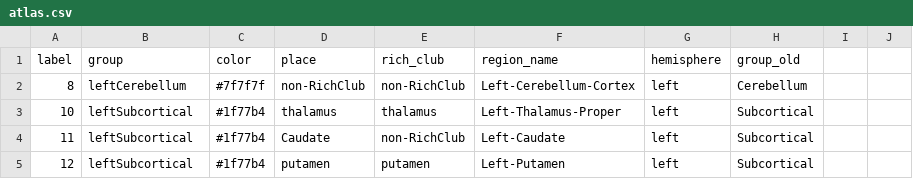
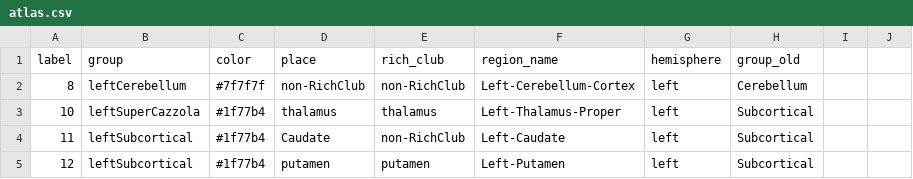
Before and after one commit to CreativeCodingLab/BRAINtrinsic, a CSV file: data/atlas.csv, drawn as a sheet; only a part is shown.

```diff
--- a/data/atlas.csv
+++ b/data/atlas.csv
@@ -2,3 +2,3 @@ label;group;color;place;rich_club;region_name;hemisphere;group_old
 8;leftCerebellum;#7f7f7f;non-RichClub;non-RichClub;Left-Cerebellum-Cortex;left;Cerebellum
-10;leftSubcortical;#1f77b4;thalamus;thalamus;Left-Thalamus-Proper;left;Subcortical
+10;leftSuperCazzola;#1f77b4;thalamus;thalamus;Left-Thalamus-Proper;left;Subcortical
 11;leftSubcortical;#1f77b4;Caudate;non-RichClub;Left-Caudate;left;Subcortical
```
Also changed, not shown: 3 other files.
